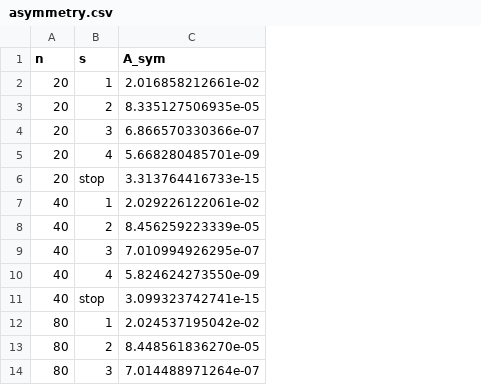
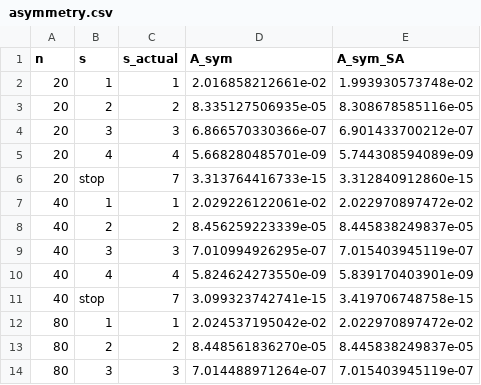
Before and after one commit to oblakaF/KK-VIM, a CSV file: docs/results/r2/asymmetry.csv, drawn as a sheet; only a part is shown; the diff names each change by its address in the sheet, - before the commit and + after, or states it on an @@ line.

```diff
--- a/docs/results/r2/asymmetry.csv
+++ b/docs/results/r2/asymmetry.csv
+column C (s_actual), rows 2-14: 1 | 2 | 3 | 4 | 7 | 1 | 2 | 3 | 4 | 7 | 1 | 2 | 3
+column E (A_sym_SA), rows 2-14: 1.993930573748e-02 | 8.308678585116e-05 | 6.901433700212e-07 | 5.744308594089e-09 | 3.312840912860e-15 | 2.022970897472e-02 | 8.445838249837e-05 | 7.015403945119e-07 | 5.839170403901e-09 | 3.419706748758e-15 | 2.022970897472e-02 | 8.445838249837e-05 | 7.015403945119e-07
```
Also changed, not shown: docs/results/r2/energy_extrapolation.csv, docs/results/r2/error_decomposition.csv, 16 other files.
